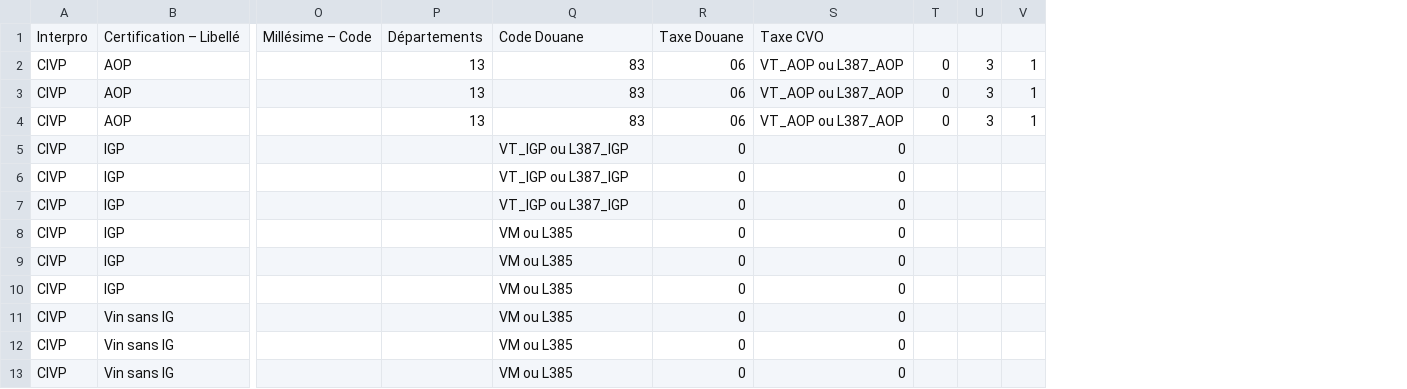
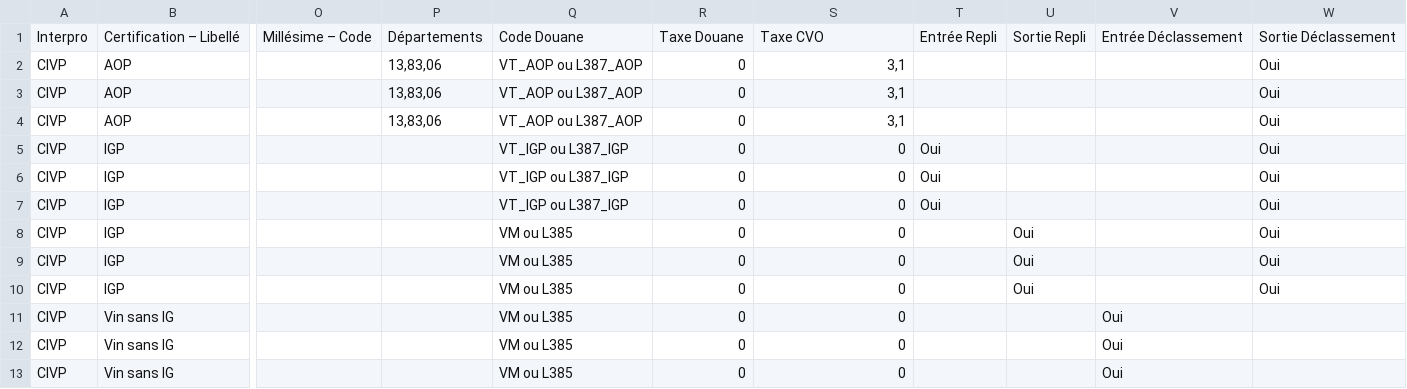
Before and after one commit to 24eme/declarvins, a CSV file: doc/import/catalogue_produits.csv, drawn as a sheet; only a part is shown, gaps mark what is left out; removed rows and columns are numbered as before the commit, all else as after; the diff names each change by its address in the sheet, - before the commit and + after, or states it on an @@ line.

Commit message:
Avec ajout des entrées/sorties repli/declassement

```diff
--- a/doc/import/catalogue_produits.csv
+++ b/doc/import/catalogue_produits.csv
-column T, rows 2-4: all 0
-column U, rows 2-4: all 3
-column V, rows 2-4: all 1
+column T, rows 1-7: Entrée Repli |  |  |  | Oui | Oui | Oui
+column U, rows 1-10: Sortie Repli |  |  |  |  |  |  | Oui | Oui | Oui
+column V, rows 1-13: Entrée Déclassement |  |  |  |  |  |  |  |  |  | Oui | Oui | Oui
+column W, rows 1-10: Sortie Déclassement | Oui | Oui | Oui | Oui | Oui | Oui | Oui | Oui | Oui
-P2:P4: 13
+P2:P4: 13,83,06
-Q2:Q4: 83
+Q2:Q4: VT_AOP ou L387_AOP
-R2:R4: 06
+R2:R4: 0
-S2:S4: VT_AOP ou L387_AOP
+S2:S4: 3,1
```
